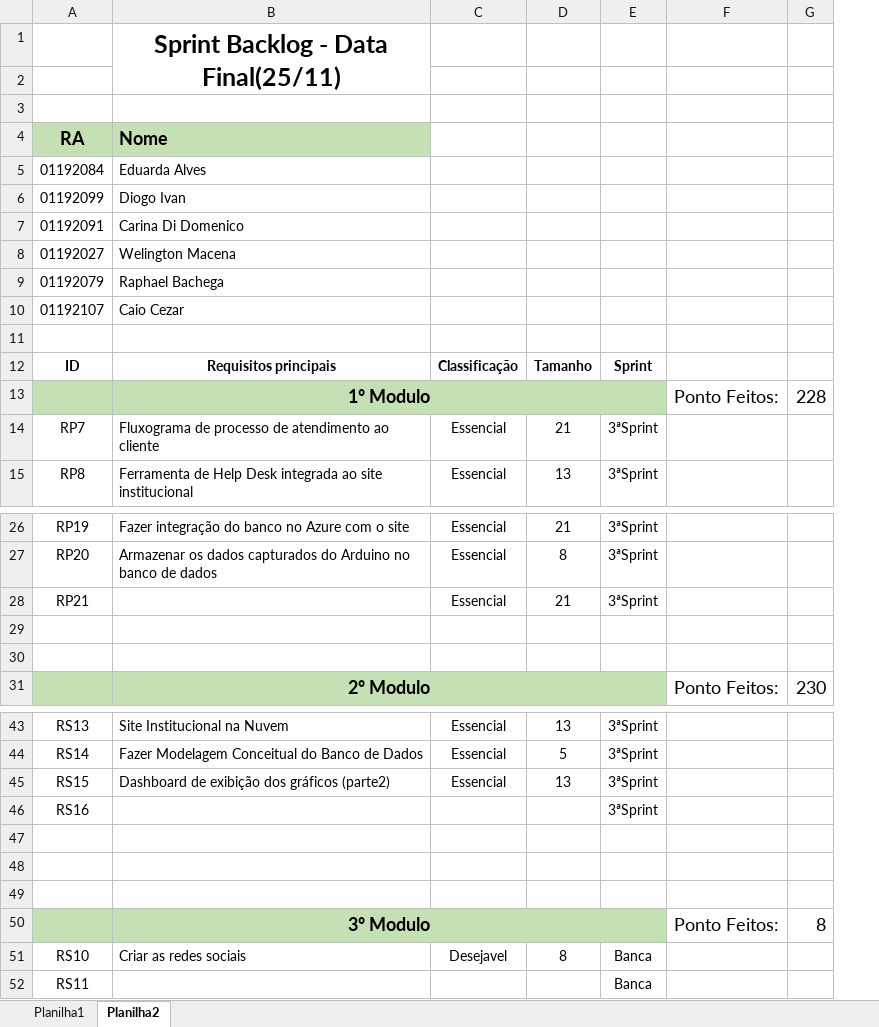
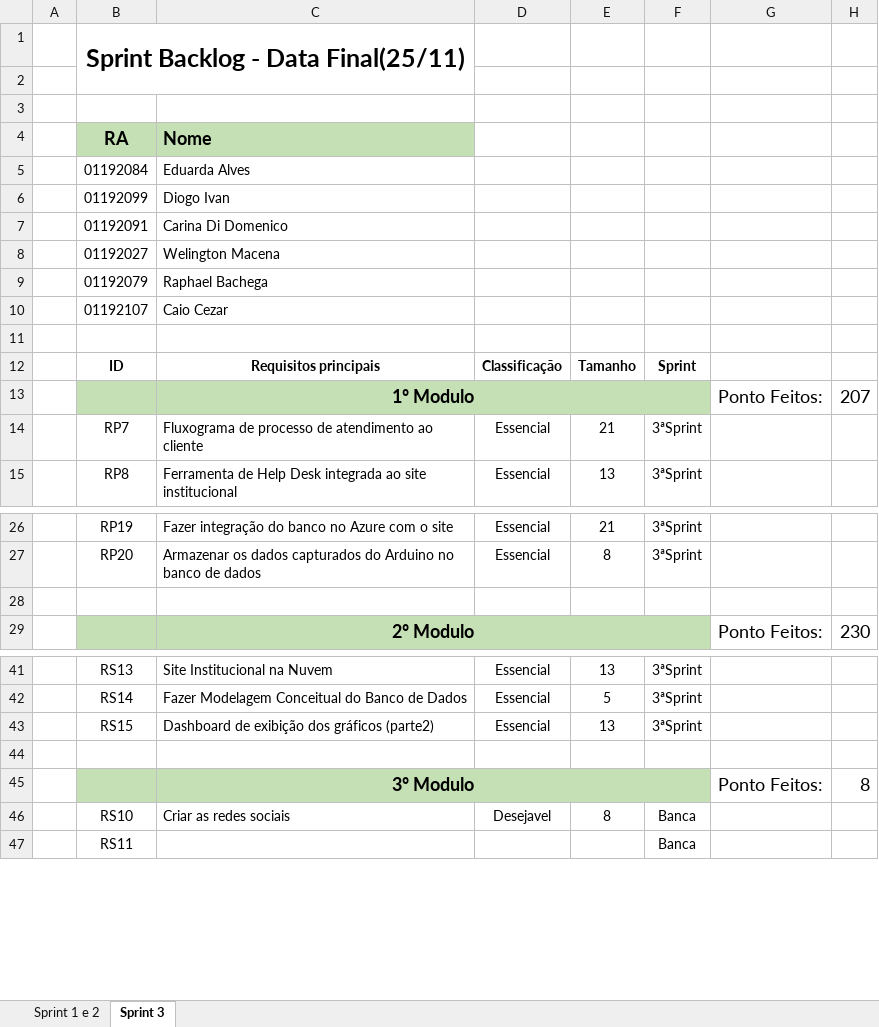
Before and after one commit to carinadidomenico/Plant.ai, an Excel workbook: documentacao/Documentação/Backlog/Sprint-Backlog.xlsx, sheet Sprint 3, drawn as a sheet; only a part is shown, gaps mark what is left out; values as stored, in another font and other column widths than the file's, no borders; removed rows and columns are numbered as before the commit, all else as after; the diff names each change by its address in the sheet, - before the commit and + after, or states it on an @@ line.

```diff
--- a/documentacao/Documentação/Backlog/Sprint-Backlog.xlsx (sheet Sprint 3)
+++ b/documentacao/Documentação/Backlog/Sprint-Backlog.xlsx (sheet Sprint 3)
-sheet tab: Planilha1
+sheet tab: Sprint 1 e 2
-sheet tab: Planilha2
+sheet tab: Sprint 3
+column A, empty
-row 1:  | Sprint Backlog - Data Final(25/11)
+row 1:  | Sprint Backlog - Data Final(25/11)
-H13: 228
+H13: 207
-row 28: RP21 |  | Essencial | 21 | 3ªSprint
-row 29: (empty)
-row 46: RS16 |  |  |  | 3ªSprint
-row 47: (empty)
-row 48: (empty)
-D45:F45 fill: #C5E0B4
+D45:F45 fill: none
```
Also changed, not shown: sheet Sprint 1 e 2, formulas that keep their value, documentacao/Documentação/Planilha de riscos/Planilha de riscos.xlsx.
